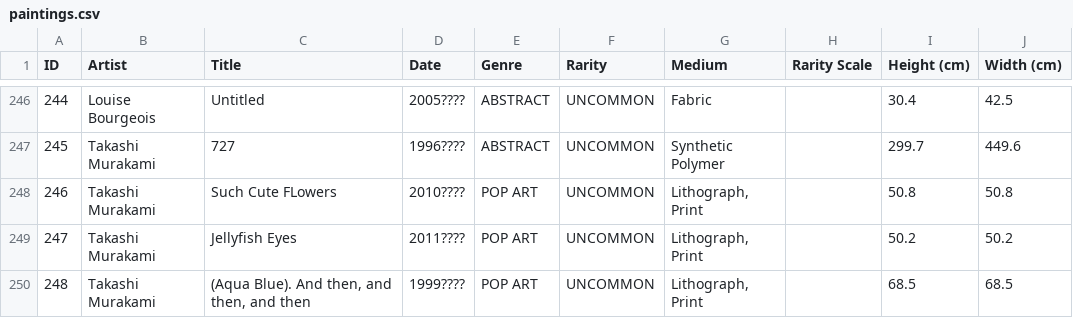
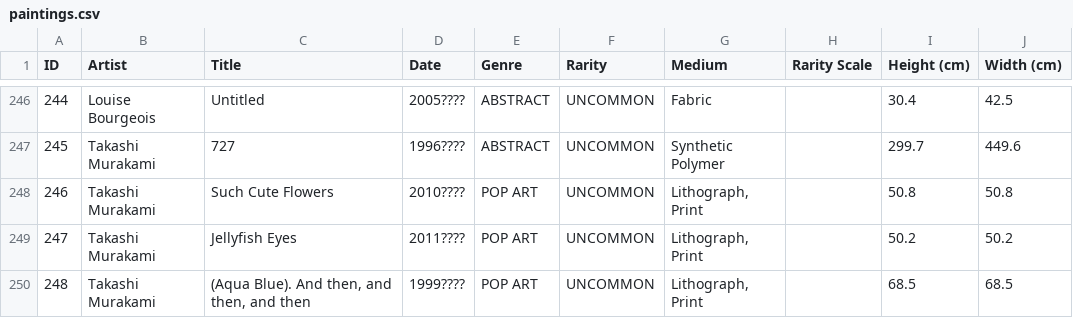
Before and after one commit to eindacor/artfunkel, a CSV file: paintings.csv, drawn as a sheet; only a part is shown, gaps mark what is left out; the diff names each change by its address in the sheet, - before the commit and + after, or states it on an @@ line.

```diff
--- a/paintings.csv
+++ b/paintings.csv
-C248 (Title): Such Cute FLowers
+C248 (Title): Such Cute Flowers
```
Also changed, not shown: 13 other files.
